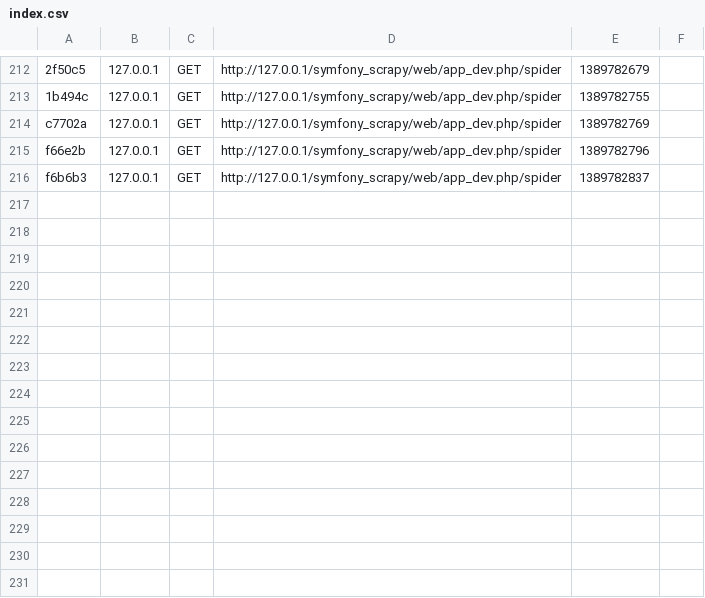
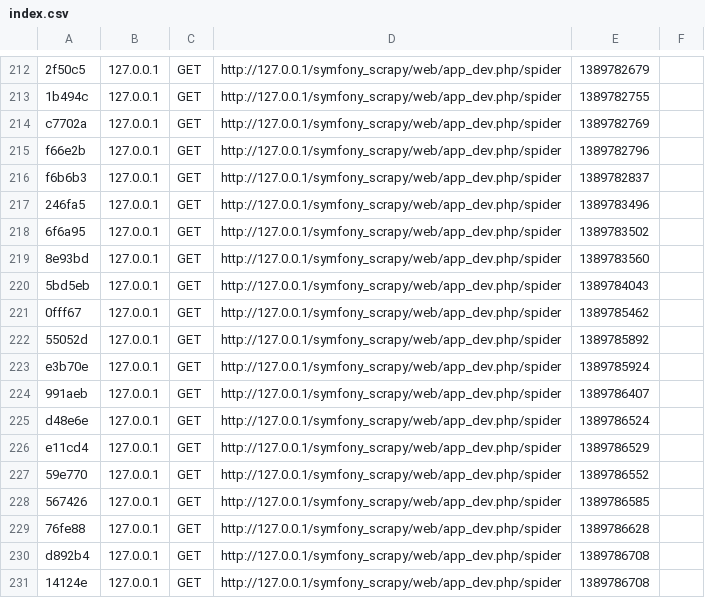
Before and after one commit to minhnguyen-balance/symfony_scrapy, a CSV file: app/cache/dev/profiler/index.csv, drawn as a sheet; only a part is shown, gaps mark what is left out.

```diff
--- a/app/cache/dev/profiler/index.csv
+++ b/app/cache/dev/profiler/index.csv
@@ -216 +216,16 @@ f66e2b,127.0.0.1,GET,http://127.0.0.1/symfony_scrapy/web/app_dev.php/spider,1389
 f6b6b3,127.0.0.1,GET,http://127.0.0.1/symfony_scrapy/web/app_dev.php/spider,1389782837,
+246fa5,127.0.0.1,GET,http://127.0.0.1/symfony_scrapy/web/app_dev.php/spider,1389783496,
+6f6a95,127.0.0.1,GET,http://127.0.0.1/symfony_scrapy/web/app_dev.php/spider,1389783502,
+8e93bd,127.0.0.1,GET,http://127.0.0.1/symfony_scrapy/web/app_dev.php/spider,1389783560,
+5bd5eb,127.0.0.1,GET,http://127.0.0.1/symfony_scrapy/web/app_dev.php/spider,1389784043,
+0fff67,127.0.0.1,GET,http://127.0.0.1/symfony_scrapy/web/app_dev.php/spider,1389785462,
+55052d,127.0.0.1,GET,http://127.0.0.1/symfony_scrapy/web/app_dev.php/spider,1389785892,
+e3b70e,127.0.0.1,GET,http://127.0.0.1/symfony_scrapy/web/app_dev.php/spider,1389785924,
+991aeb,127.0.0.1,GET,http://127.0.0.1/symfony_scrapy/web/app_dev.php/spider,1389786407,
+d48e6e,127.0.0.1,GET,http://127.0.0.1/symfony_scrapy/web/app_dev.php/spider,1389786524,
+e11cd4,127.0.0.1,GET,http://127.0.0.1/symfony_scrapy/web/app_dev.php/spider,1389786529,
+59e770,127.0.0.1,GET,http://127.0.0.1/symfony_scrapy/web/app_dev.php/spider,1389786552,
+567426,127.0.0.1,GET,http://127.0.0.1/symfony_scrapy/web/app_dev.php/spider,1389786585,
+76fe88,127.0.0.1,GET,http://127.0.0.1/symfony_scrapy/web/app_dev.php/spider,1389786628,
+d892b4,127.0.0.1,GET,http://127.0.0.1/symfony_scrapy/web/app_dev.php/spider,1389786708,
+14124e,127.0.0.1,GET,http://127.0.0.1/symfony_scrapy/web/app_dev.php/spider,1389786708,
```
Also changed, not shown: 18 other files.
